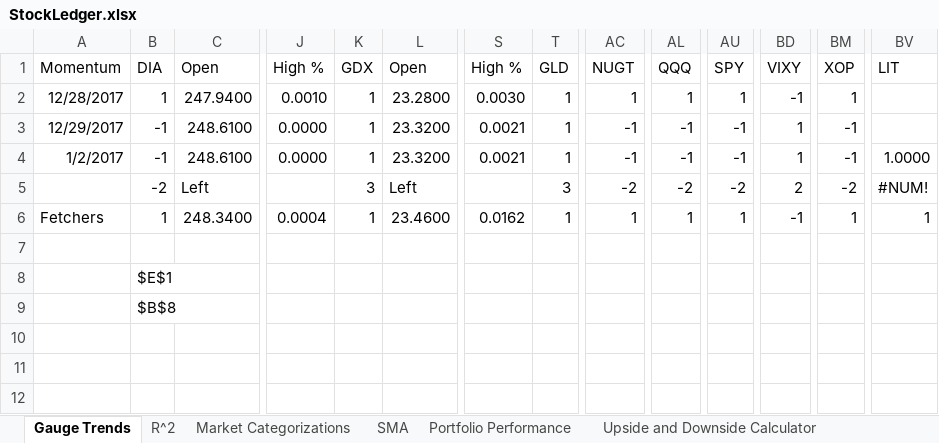
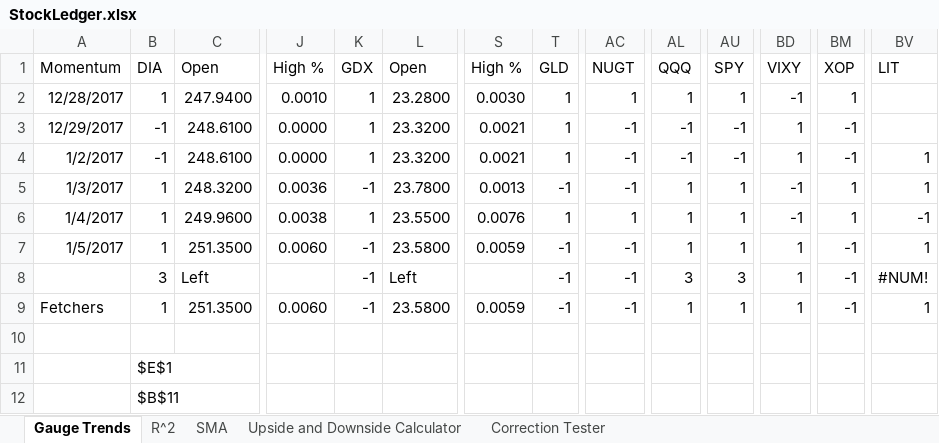
Before and after one commit to aevumtech/googleSheetsStockBarometer, an Excel workbook: StockLedger.xlsx, sheet Gauge Trends, drawn as a sheet; only a part is shown, gaps mark what is left out; values as stored, in another font and other column widths than the file's, no borders; charts and pictures not drawn; removed rows and columns are numbered as before the commit, all else as after; rows hold the shown columns only; the diff names each change by its address in the sheet, - before the commit and + after, or states it on an @@ line.

Commit message:
Fixed RSQ of stock ledger, deleted transaction log

```diff
--- a/StockLedger.xlsx (sheet Gauge Trends)
+++ b/StockLedger.xlsx (sheet Gauge Trends)
-sheet tab: Market Categorizations
-sheet tab: Portfolio Performance
-BV4: 1.0000
+BV4: 1
+row 5: 1/3/2017 | 1 | 248.3200 | 0.0036 | -1 | 23.7800 | 0.0013 | -1 | -1 | 1 | 1 | -1 | 1 | 1
+row 6: 1/4/2017 | 1 | 249.9600 | 0.0038 | 1 | 23.5500 | 0.0076 | 1 | 1 | 1 | 1 | -1 | 1 | -1
+row 7: 1/5/2017 | 1 | 251.3500 | 0.0060 | -1 | 23.5800 | 0.0059 | -1 | -1 | 1 | 1 | 1 | -1 | 1
-B8: -2
+B8: 3
-K8: 3
+K8: -1
-T8: 3
+T8: -1
-AC8: -2
+AC8: -1
-AL8: -2
+AL8: 3
-AU8: -2
+AU8: 3
-BD8: 2
+BD8: 1
-BM8: -2
+BM8: -1
-row 6: Fetchers | 1 | 248.3400 | 0.0004 | 1 | 23.4600 | 0.0162 | 1 | 1 | 1 | 1 | -1 | 1 | 1
+row 9: Fetchers | 1 | 251.3500 | 0.0060 | -1 | 23.5800 | 0.0059 | -1 | -1 | 1 | 1 | 1 | -1 | 1
-B12: $B$8
+B12: $B$11
```
Also changed, not shown: sheet SMA, sheet R^2, sheet Correction Tester, formulas that keep their value, charts or pictures.
